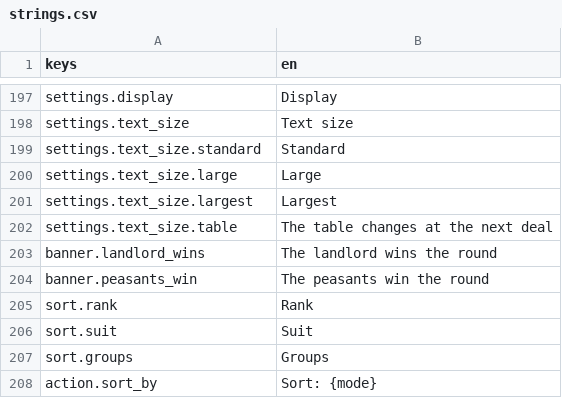
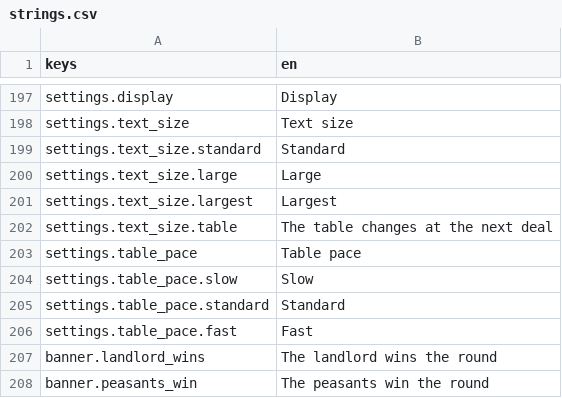
Before and after one commit to georgejieh/Commons, a CSV file: data/strings/strings.csv, drawn as a sheet; only a part is shown, gaps mark what is left out; the shorter side is filled out with more unchanged rows.

Commit message:
P5.2a The table's pace is the player's to set: Slow, Standard or Fast, taking hold at once
The owner found villagers' plays too fast to follow. The wind-up marks the seat; this gives the whole table more or less time. Slow is 1.4 of the step and Fast 0.7 (MotionPresets.pace_scales); every wait measured in the step follows. A row on the settings sheet, in the menu at the table too.

```diff
--- a/data/strings/strings.csv
+++ b/data/strings/strings.csv
@@ -202,2 +202,6 @@ settings.text_size.largest,Largest
 settings.text_size.table,The table changes at the next deal
+settings.table_pace,Table pace
+settings.table_pace.slow,Slow
+settings.table_pace.standard,Standard
+settings.table_pace.fast,Fast
 banner.landlord_wins,The landlord wins the round
```
Also changed, not shown: 10 other files.
